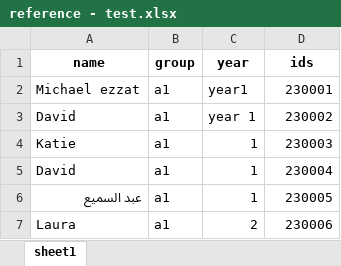
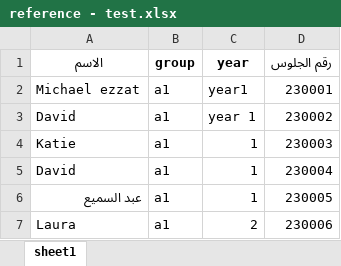
Before and after one commit to MohammadHamdi11/python-attendancemanagementapp, an Excel workbook: department app/reference - test.xlsx, sheet sheet1, drawn as a sheet; only a part is shown; values as stored, in another font and other column widths than the file's, no borders; the diff names each change by its address in the sheet, - before the commit and + after, or states it on an @@ line.

```diff
--- a/department app/reference - test.xlsx (sheet sheet1)
+++ b/department app/reference - test.xlsx (sheet sheet1)
-A1: name
+A1: الاسم
-D1: ids
+D1: رقم الجلوس
```
Also changed, not shown: 3 other files.
